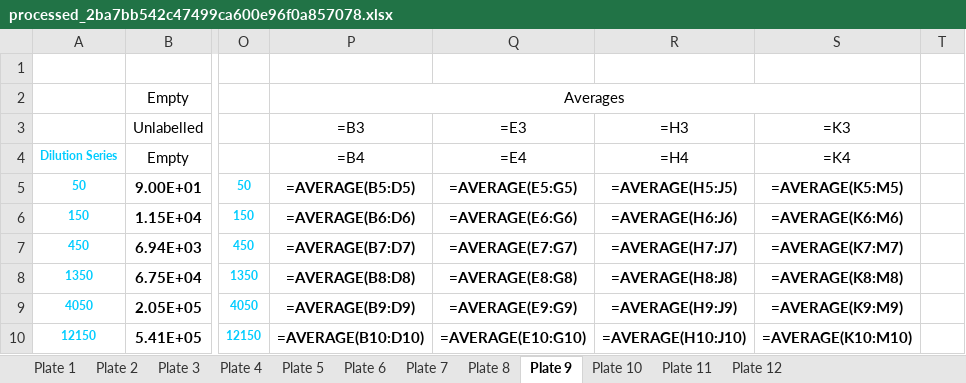
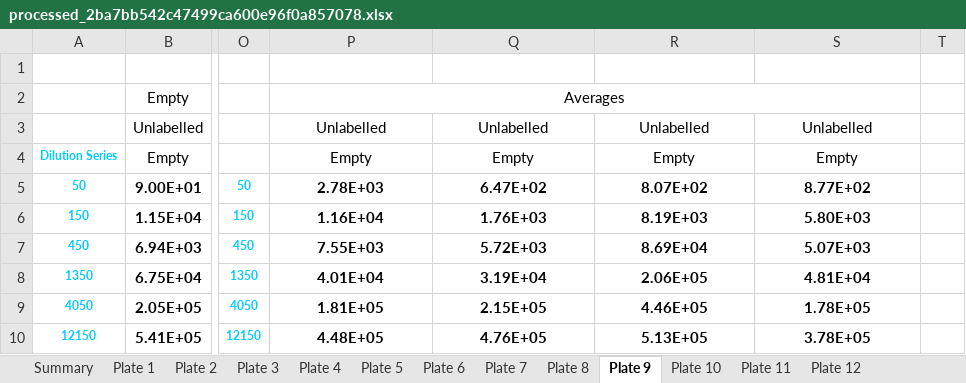
Before and after one commit to sscott97/NTAWeb, an Excel workbook: static/uploads/processed_2ba7bb542c47499ca600e96f0a857078.xlsx, sheet Plate 9, drawn as a sheet; only a part is shown, gaps mark what is left out; values as stored, in another font and other column widths than the file's, no borders; formulas without a stored value are shown as written; the diff covers the shown part only; the diff names each change by its address in the sheet, - before the commit and + after, or states it on an @@ line.

```diff
--- a/static/uploads/processed_2ba7bb542c47499ca600e96f0a857078.xlsx (sheet Plate 9)
+++ b/static/uploads/processed_2ba7bb542c47499ca600e96f0a857078.xlsx (sheet Plate 9)
+sheet tab: Summary
-P3: =B3
+P3: Unlabelled
-Q3: =E3
+Q3: Unlabelled
-R3: =H3
+R3: Unlabelled
-S3: =K3
+S3: Unlabelled
-P4: =B4
+P4: Empty
-Q4: =E4
+Q4: Empty
-R4: =H4
+R4: Empty
-S4: =K4
+S4: Empty
-P5: =AVERAGE(B5:D5)
+P5: 2.78E+03
-Q5: =AVERAGE(E5:G5)
+Q5: 6.47E+02
-R5: =AVERAGE(H5:J5)
+R5: 8.07E+02
-S5: =AVERAGE(K5:M5)
+S5: 8.77E+02
-P6: =AVERAGE(B6:D6)
+P6: 1.16E+04
-Q6: =AVERAGE(E6:G6)
+Q6: 1.76E+03
-R6: =AVERAGE(H6:J6)
+R6: 8.19E+03
-S6: =AVERAGE(K6:M6)
+S6: 5.80E+03
-P7: =AVERAGE(B7:D7)
+P7: 7.55E+03
-Q7: =AVERAGE(E7:G7)
+Q7: 5.72E+03
-R7: =AVERAGE(H7:J7)
+R7: 8.69E+04
-S7: =AVERAGE(K7:M7)
+S7: 5.07E+03
-P8: =AVERAGE(B8:D8)
+P8: 4.01E+04
-Q8: =AVERAGE(E8:G8)
+Q8: 3.19E+04
-R8: =AVERAGE(H8:J8)
+R8: 2.06E+05
-S8: =AVERAGE(K8:M8)
+S8: 4.81E+04
-P9: =AVERAGE(B9:D9)
+P9: 1.81E+05
-Q9: =AVERAGE(E9:G9)
+Q9: 2.15E+05
-R9: =AVERAGE(H9:J9)
+R9: 4.46E+05
-S9: =AVERAGE(K9:M9)
+S9: 1.78E+05
-P10: =AVERAGE(B10:D10)
+P10: 4.48E+05
-Q10: =AVERAGE(E10:G10)
+Q10: 4.76E+05
-R10: =AVERAGE(H10:J10)
+R10: 5.13E+05
-S10: =AVERAGE(K10:M10)
+S10: 3.78E+05
```
Also changed, not shown: 8 added rows, 8 removed rows and 8 edited cells elsewhere in this sheet, sheet Plate 6, sheet Plate 5, sheet Plate 2, sheet Plate 4, sheet Plate 1, sheet Plate 12, 5 more sheets, 1 other file.
